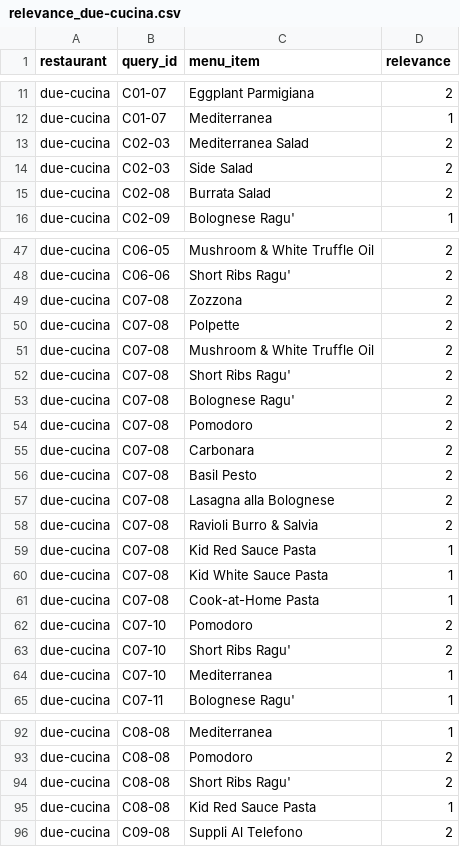
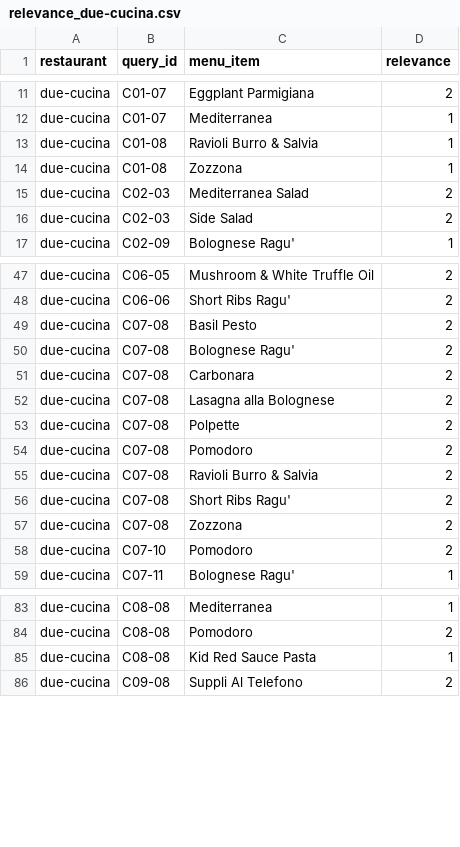
Before and after one commit to ahsank/restaurant-search, a CSV file: data/queries/relevance_due-cucina.csv, drawn as a sheet; only a part is shown, gaps mark what is left out; the diff covers the shown part only.

```diff
--- a/data/queries/relevance_due-cucina.csv
+++ b/data/queries/relevance_due-cucina.csv
@@ -12,5 +12,6 @@ due-cucina,C01-07,Eggplant Parmigiana,2
 due-cucina,C01-07,Mediterranea,1
+due-cucina,C01-08,Ravioli Burro & Salvia,1
+due-cucina,C01-08,Zozzona,1
 due-cucina,C02-03,Mediterranea Salad,2
 due-cucina,C02-03,Side Salad,2
-due-cucina,C02-08,Burrata Salad,2
 due-cucina,C02-09,Bolognese Ragu',1
@@ -48,18 +48,12 @@ due-cucina,C06-05,Mushroom & White Truffle Oil,2
 due-cucina,C06-06,Short Ribs Ragu',2
+due-cucina,C07-08,Basil Pesto,2
+due-cucina,C07-08,Bolognese Ragu',2
+due-cucina,C07-08,Carbonara,2
+due-cucina,C07-08,Lasagna alla Bolognese,2
+due-cucina,C07-08,Polpette,2
+due-cucina,C07-08,Pomodoro,2
+due-cucina,C07-08,Ravioli Burro & Salvia,2
+due-cucina,C07-08,Short Ribs Ragu',2
 due-cucina,C07-08,Zozzona,2
-due-cucina,C07-08,Polpette,2
-due-cucina,C07-08,Mushroom & White Truffle Oil,2
-due-cucina,C07-08,Short Ribs Ragu',2
-due-cucina,C07-08,Bolognese Ragu',2
-due-cucina,C07-08,Pomodoro,2
-due-cucina,C07-08,Carbonara,2
-due-cucina,C07-08,Basil Pesto,2
-due-cucina,C07-08,Lasagna alla Bolognese,2
-due-cucina,C07-08,Ravioli Burro & Salvia,2
-due-cucina,C07-08,Kid Red Sauce Pasta,1
-due-cucina,C07-08,Kid White Sauce Pasta,1
-due-cucina,C07-08,Cook-at-Home Pasta,1
 due-cucina,C07-10,Pomodoro,2
-due-cucina,C07-10,Short Ribs Ragu',2
-due-cucina,C07-10,Mediterranea,1
 due-cucina,C07-11,Bolognese Ragu',1
@@ -93,3 +84,2 @@ due-cucina,C08-08,Mediterranea,1
 due-cucina,C08-08,Pomodoro,2
-due-cucina,C08-08,Short Ribs Ragu',2
 due-cucina,C08-08,Kid Red Sauce Pasta,1
```
Also changed, not shown: 12 removed rows, 7 moved rows and 3 edited cells elsewhere in this file, data/queries/relevance_great-china-restaurant.csv, data/queries/relevance_juanita-cantina.csv, 6 other files.
